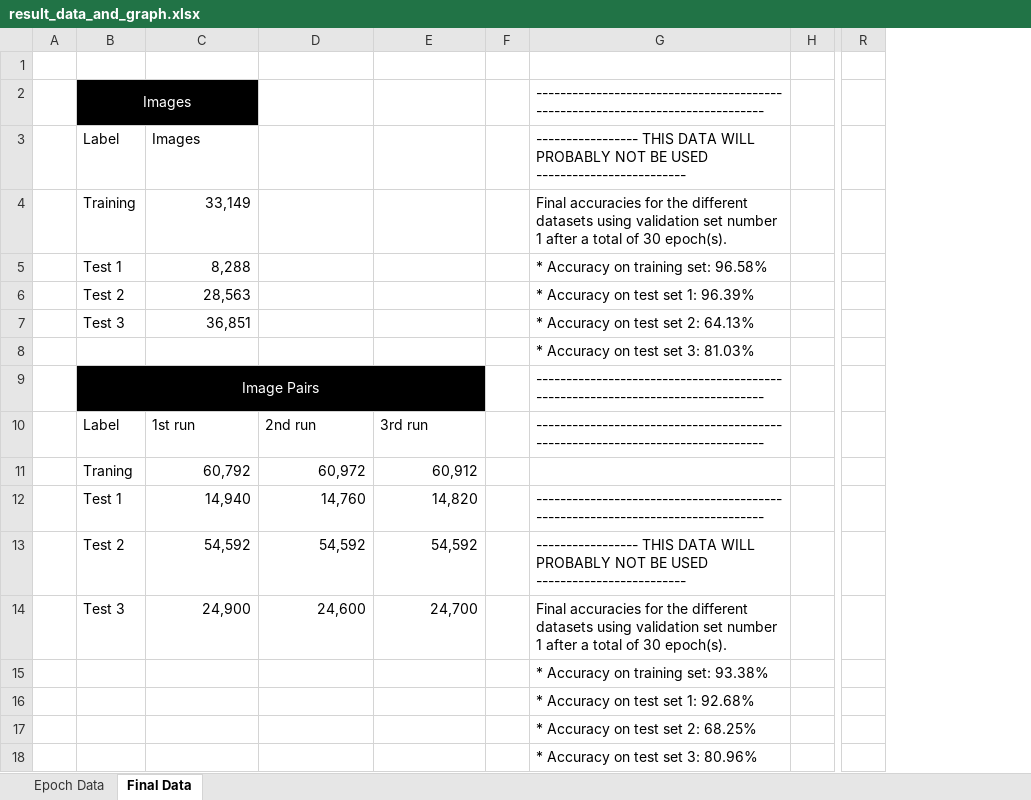
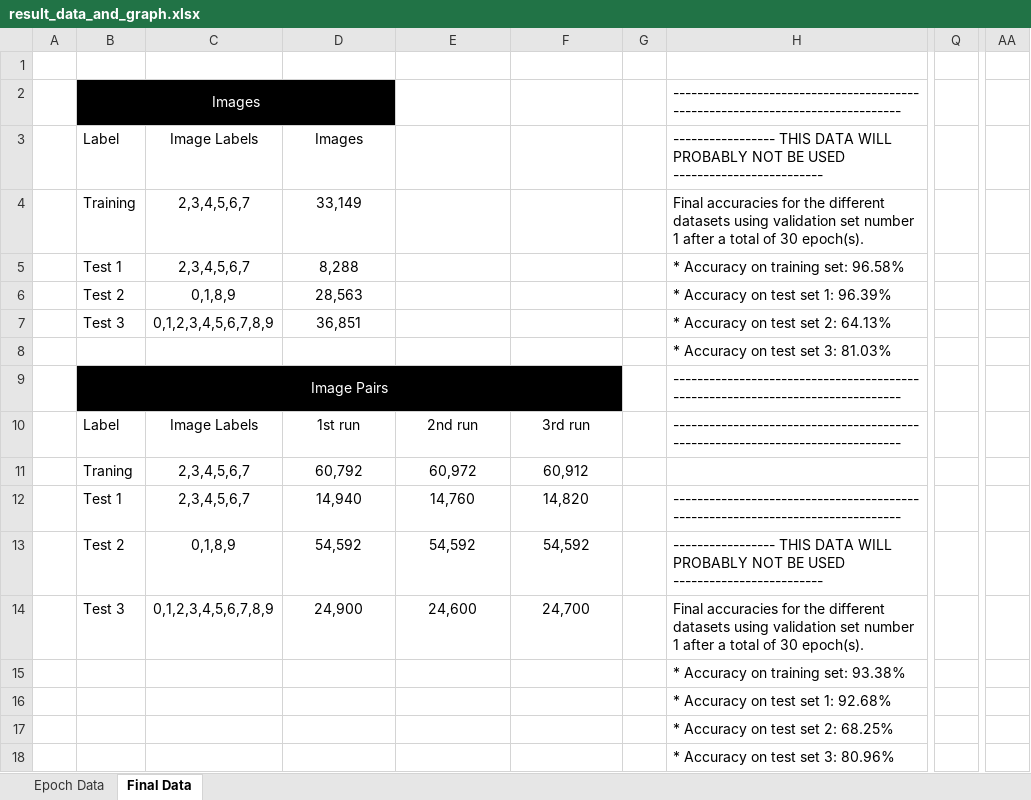
Before and after one commit to MaxEdman/IFN680_Assignment2, an Excel workbook: result_data_and_graph.xlsx, sheet Final Data, drawn as a sheet; only a part is shown, gaps mark what is left out; values as stored, in another font and other column widths than the file's, no borders; table styles not drawn; removed rows and columns are numbered as before the commit, all else as after; the diff names each change by its address in the sheet, - before the commit and + after, or states it on an @@ line.

Commit message:
Added digit labels to tables

```diff
--- a/result_data_and_graph.xlsx (sheet Final Data)
+++ b/result_data_and_graph.xlsx (sheet Final Data)
+column C, rows 3-14: Image Labels | 2,3,4,5,6,7 | 2,3,4,5,6,7 | 0,1,8,9 | 0,1,2,3,4,5,6,7,8,9 |  |  | Image Labels | 2,3,4,5,6,7 | 2,3,4,5,6,7 | 0,1,8,9 | 0,1,2,3,4,5,6,7,8,9
-column H, empty
+column Q, empty
-column R, empty
+column AA, empty
-D3 alignment: left
+D3 alignment: center
-D4:D7 alignment: right
+D4:D7 alignment: center
-D10:F10 alignment: left
+D10:F10 alignment: center
-D11:F14 alignment: right
+D11:F14 alignment: center
```
